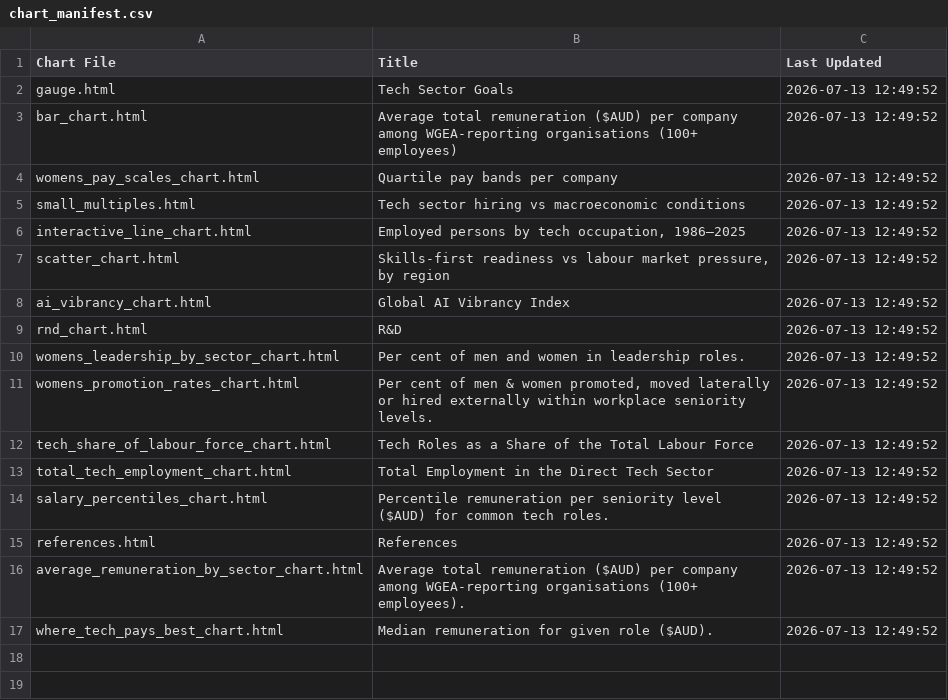
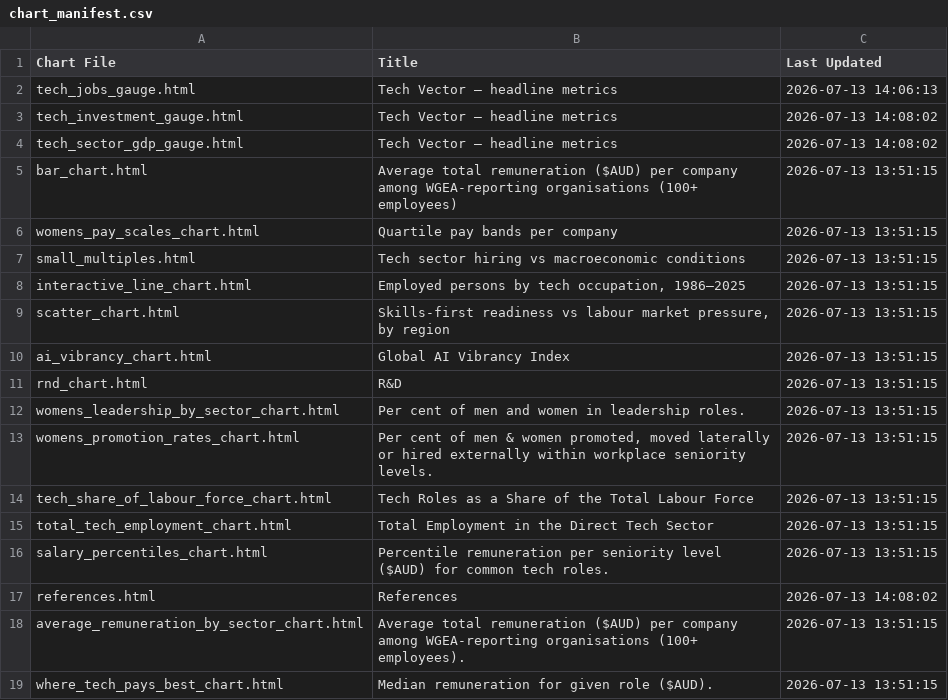
Before and after one commit to tca-research/tech_vector, a CSV file: charts/chart_manifest.csv, drawn as a sheet.

Commit message:
split gauge charts and change into KPI card

```diff
--- a/charts/chart_manifest.csv
+++ b/charts/chart_manifest.csv
@@ -1,17 +1,19 @@
 Chart File,Title,Last Updated
-gauge.html,Tech Sector Goals,2026-07-13 12:49:52
-bar_chart.html,Average total remuneration ($AUD) per company among WGEA-reporting organisations (100+ employees),2026-07-13 12:49:52
-womens_pay_scales_chart.html,Quartile pay bands per company,2026-07-13 12:49:52
-small_multiples.html,Tech sector hiring vs macroeconomic conditions,2026-07-13 12:49:52
-interactive_line_chart.html,"Employed persons by tech occupation, 1986–2025",2026-07-13 12:49:52
-scatter_chart.html,"Skills-first readiness vs labour market pressure, by region",2026-07-13 12:49:52
-ai_vibrancy_chart.html,Global AI Vibrancy Index,2026-07-13 12:49:52
-rnd_chart.html,R&D,2026-07-13 12:49:52
-womens_leadership_by_sector_chart.html,Per cent of men and women in leadership roles.,2026-07-13 12:49:52
-womens_promotion_rates_chart.html,"Per cent of men & women promoted, moved laterally or hired externally within workplace seniority levels.",2026-07-13 12:49:52
-tech_share_of_labour_force_chart.html,Tech Roles as a Share of the Total Labour Force,2026-07-13 12:49:52
-total_tech_employment_chart.html,Total Employment in the Direct Tech Sector,2026-07-13 12:49:52
-salary_percentiles_chart.html,Percentile remuneration per seniority level ($AUD) for common tech roles.,2026-07-13 12:49:52
-references.html,References,2026-07-13 12:49:52
-average_remuneration_by_sector_chart.html,Average total remuneration ($AUD) per company among WGEA-reporting organisations (100+ employees).,2026-07-13 12:49:52
-where_tech_pays_best_chart.html,Median remuneration for given role ($AUD).,2026-07-13 12:49:52
+tech_jobs_gauge.html,Tech Vector — headline metrics,2026-07-13 14:06:13
+tech_investment_gauge.html,Tech Vector — headline metrics,2026-07-13 14:08:02
+tech_sector_gdp_gauge.html,Tech Vector — headline metrics,2026-07-13 14:08:02
+bar_chart.html,Average total remuneration ($AUD) per company among WGEA-reporting organisations (100+ employees),2026-07-13 13:51:15
+womens_pay_scales_chart.html,Quartile pay bands per company,2026-07-13 13:51:15
+small_multiples.html,Tech sector hiring vs macroeconomic conditions,2026-07-13 13:51:15
+interactive_line_chart.html,"Employed persons by tech occupation, 1986–2025",2026-07-13 13:51:15
+scatter_chart.html,"Skills-first readiness vs labour market pressure, by region",2026-07-13 13:51:15
+ai_vibrancy_chart.html,Global AI Vibrancy Index,2026-07-13 13:51:15
+rnd_chart.html,R&D,2026-07-13 13:51:15
+womens_leadership_by_sector_chart.html,Per cent of men and women in leadership roles.,2026-07-13 13:51:15
+womens_promotion_rates_chart.html,"Per cent of men & women promoted, moved laterally or hired externally within workplace seniority levels.",2026-07-13 13:51:15
+tech_share_of_labour_force_chart.html,Tech Roles as a Share of the Total Labour Force,2026-07-13 13:51:15
+total_tech_employment_chart.html,Total Employment in the Direct Tech Sector,2026-07-13 13:51:15
+salary_percentiles_chart.html,Percentile remuneration per seniority level ($AUD) for common tech roles.,2026-07-13 13:51:15
+references.html,References,2026-07-13 14:08:02
+average_remuneration_by_sector_chart.html,Average total remuneration ($AUD) per company among WGEA-reporting organisations (100+ employees).,2026-07-13 13:51:15
+where_tech_pays_best_chart.html,Median remuneration for given role ($AUD).,2026-07-13 13:51:15
```
Also changed, not shown: data/input/manual_pull/headline_metrics.csv, 25 other files.
